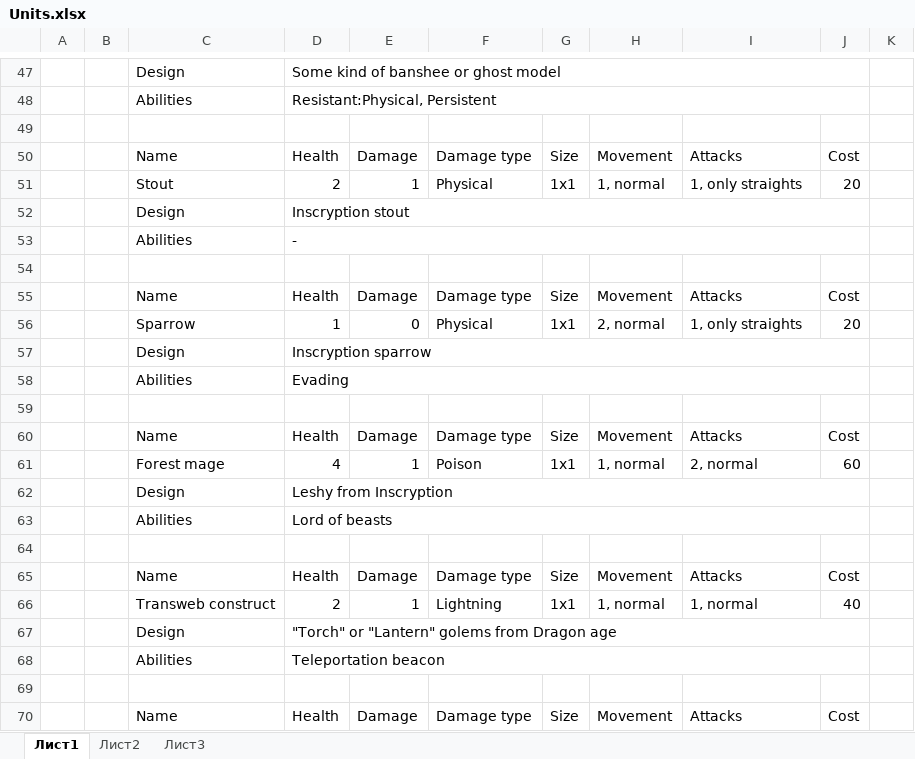
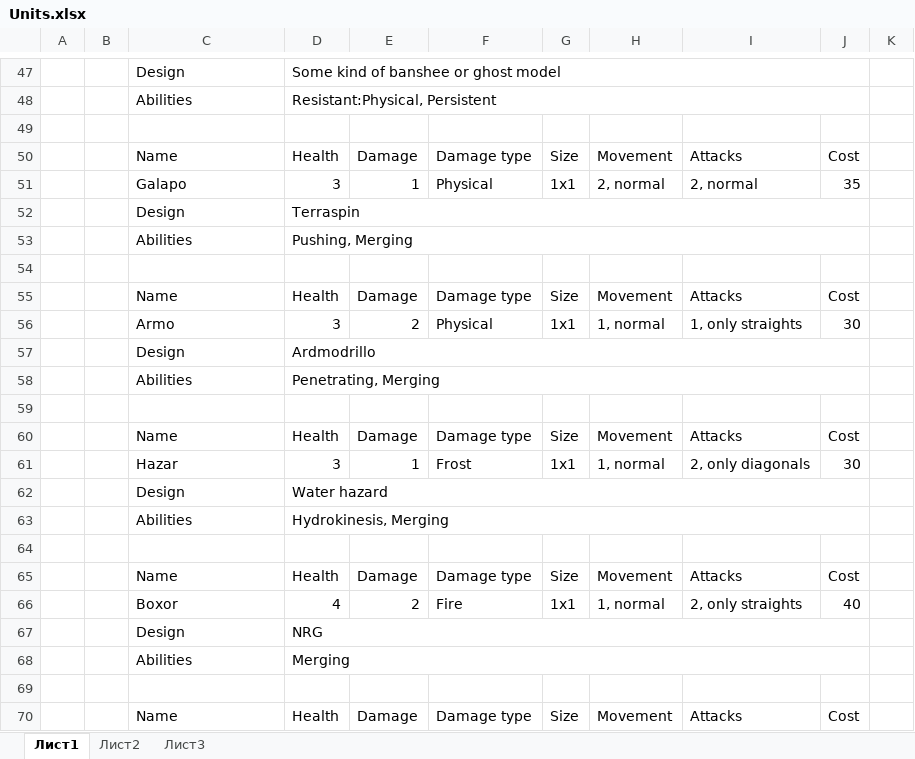
Before and after one commit to Meeyatta/Project-board, an Excel workbook: Units.xlsx, sheet Лист1, drawn as a sheet; only a part is shown, gaps mark what is left out; values as stored, in another font and other column widths than the file's, no cell formats; the diff covers the shown part only; the diff names each change by its address in the sheet, - before the commit and + after, or states it on an @@ line.

```diff
--- a/Units.xlsx (sheet Лист1)
+++ b/Units.xlsx (sheet Лист1)
-C51: Stout
+C51: Galapo
-D51: 2
+D51: 3
-H51: 1, normal
+H51: 2, normal
-I51: 1, only straights
+I51: 2, normal
-J51: 20
+J51: 35
-D52: Inscryption stout
+D52: Terraspin
-D53: -
+D53: Pushing, Merging
-C56: Sparrow
+C56: Armo
-D56: 1
+D56: 3
-E56: 0
+E56: 2
-H56: 2, normal
+H56: 1, normal
-J56: 20
+J56: 30
-D57: Inscryption sparrow
+D57: Ardmodrillo
-D58: Evading
+D58: Penetrating, Merging
-C61: Forest mage
+C61: Hazar
-D61: 4
+D61: 3
-F61: Poison
+F61: Frost
-I61: 2, normal
+I61: 2, only diagonals
-J61: 60
+J61: 30
-D62: Leshy from Inscryption
+D62: Water hazard
-D63: Lord of beasts
+D63: Hydrokinesis, Merging
-C66: Transweb construct
+C66: Boxor
-D66: 2
+D66: 4
-E66: 1
+E66: 2
-F66: Lightning
+F66: Fire
-I66: 1, normal
+I66: 2, only straights
-D67: "Torch" or "Lantern" golems from Dragon age
+D67: NRG
-D68: Teleportation beacon
+D68: Merging
```
Also changed, not shown: 20 added rows, 60 removed rows, 81 edited cells and merged cells elsewhere in this sheet, cell formats, Abilities.xlsx, 4 other files.
